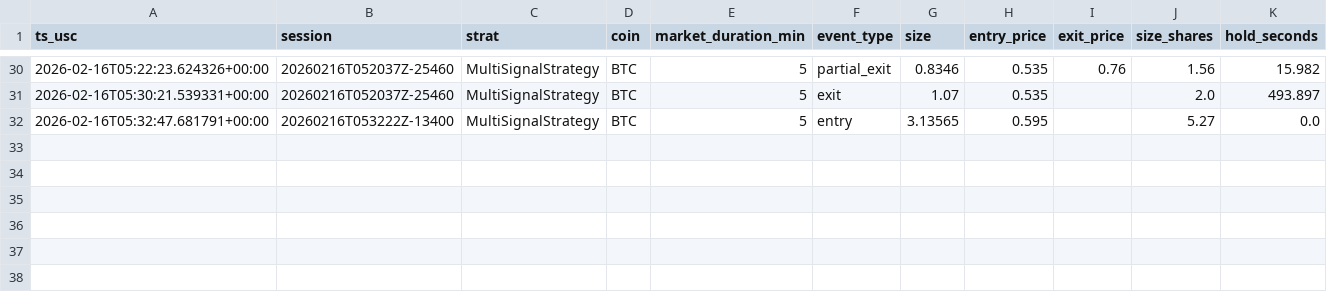
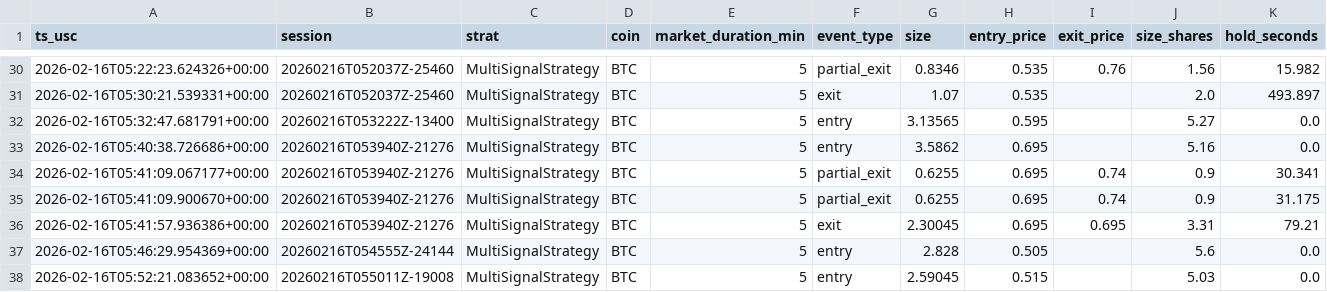
Before and after one commit to Shyamalp16/polymarket-trading-bot, a CSV file: polymarket-trading-bot/logs/trades/trade_events_20260216.csv, drawn as a sheet; only a part is shown, gaps mark what is left out.

Commit message:
Update trade event logs and enhance strategy configurations
- Added new trade entries to both CSV and JSONL logs for improved tracking of trading activities.
- Introduced cooldown parameters for partial take profit and exit retrigger mechanisms in the strategy configuration, enhancing trade management and risk control.
- Updated the execution logic in `BaseStrategy` to prevent repeated exit attempts within the cooldown period, improving overall strategy performance.

```diff
--- a/polymarket-trading-bot/logs/trades/trade_events_20260216.csv
+++ b/polymarket-trading-bot/logs/trades/trade_events_20260216.csv
@@ -32 +32,7 @@ ts_usc,session,strat,coin,market_duration_min,event_type,size,entry_price,exit_p
 2026-02-16T05:32:47.681791+00:00,20260216T053222Z-13400,MultiSignalStrategy,BTC,5,entry,3.13565,0.595,,5.27,0.0
+2026-02-16T05:40:38.726686+00:00,20260216T053940Z-21276,MultiSignalStrategy,BTC,5,entry,3.5862,0.695,,5.16,0.0
+2026-02-16T05:41:09.067177+00:00,20260216T053940Z-21276,MultiSignalStrategy,BTC,5,partial_exit,0.6255,0.695,0.74,0.9,30.341
+2026-02-16T05:41:09.900670+00:00,20260216T053940Z-21276,MultiSignalStrategy,BTC,5,partial_exit,0.6255,0.695,0.74,0.9,31.175
+2026-02-16T05:41:57.936386+00:00,20260216T053940Z-21276,MultiSignalStrategy,BTC,5,exit,2.30045,0.695,0.695,3.31,79.21
+2026-02-16T05:46:29.954369+00:00,20260216T054555Z-24144,MultiSignalStrategy,BTC,5,entry,2.828,0.505,,5.6,0.0
+2026-02-16T05:52:21.083652+00:00,20260216T055011Z-19008,MultiSignalStrategy,BTC,5,entry,2.59045,0.515,,5.03,0.0
```
Also changed, not shown: 2 other files.
